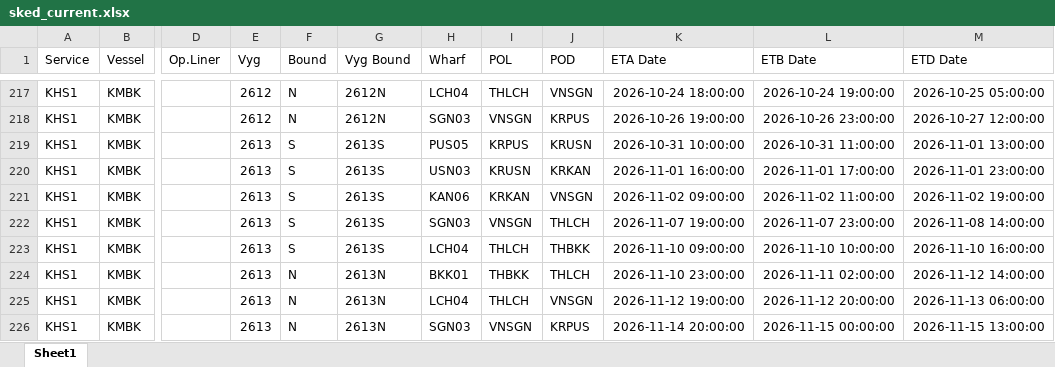
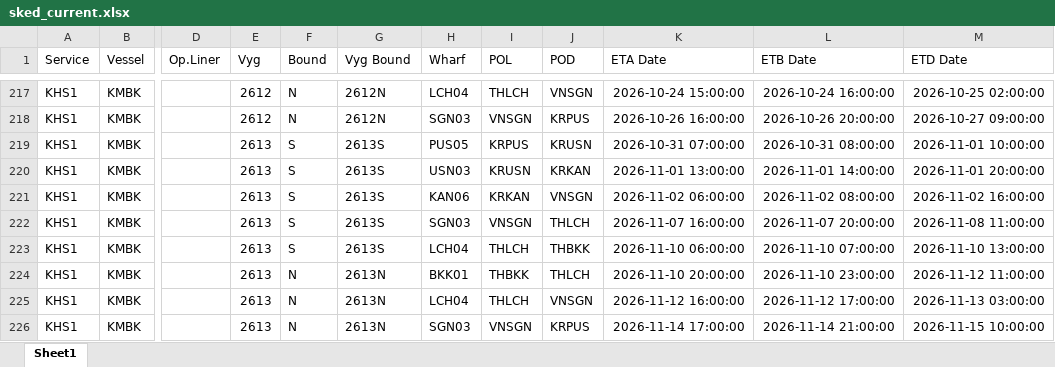
Before and after one commit to sirichai1265/heung-a-sked, an Excel workbook: sked_current.xlsx, sheet Sheet1, drawn as a sheet; only a part is shown, gaps mark what is left out; values as stored, in another font and other column widths than the file's, no borders; the diff covers the shown part only; the diff names each change by its address in the sheet, - before the commit and + after, or states it on an @@ line.

```diff
--- a/sked_current.xlsx (sheet Sheet1)
+++ b/sked_current.xlsx (sheet Sheet1)
-K217 (ETA Date): 2026-10-24 18:00:00
+K217 (ETA Date): 2026-10-24 15:00:00
-L217 (ETB Date): 2026-10-24 19:00:00
+L217 (ETB Date): 2026-10-24 16:00:00
-M217 (ETD Date): 2026-10-25 05:00:00
+M217 (ETD Date): 2026-10-25 02:00:00
-K218 (ETA Date): 2026-10-26 19:00:00
+K218 (ETA Date): 2026-10-26 16:00:00
-L218 (ETB Date): 2026-10-26 23:00:00
+L218 (ETB Date): 2026-10-26 20:00:00
-M218 (ETD Date): 2026-10-27 12:00:00
+M218 (ETD Date): 2026-10-27 09:00:00
-K219 (ETA Date): 2026-10-31 10:00:00
+K219 (ETA Date): 2026-10-31 07:00:00
-L219 (ETB Date): 2026-10-31 11:00:00
+L219 (ETB Date): 2026-10-31 08:00:00
-M219 (ETD Date): 2026-11-01 13:00:00
+M219 (ETD Date): 2026-11-01 10:00:00
-K220 (ETA Date): 2026-11-01 16:00:00
+K220 (ETA Date): 2026-11-01 13:00:00
-L220 (ETB Date): 2026-11-01 17:00:00
+L220 (ETB Date): 2026-11-01 14:00:00
-M220 (ETD Date): 2026-11-01 23:00:00
+M220 (ETD Date): 2026-11-01 20:00:00
-K221 (ETA Date): 2026-11-02 09:00:00
+K221 (ETA Date): 2026-11-02 06:00:00
-L221 (ETB Date): 2026-11-02 11:00:00
+L221 (ETB Date): 2026-11-02 08:00:00
-M221 (ETD Date): 2026-11-02 19:00:00
+M221 (ETD Date): 2026-11-02 16:00:00
-K222 (ETA Date): 2026-11-07 19:00:00
+K222 (ETA Date): 2026-11-07 16:00:00
-L222 (ETB Date): 2026-11-07 23:00:00
+L222 (ETB Date): 2026-11-07 20:00:00
-M222 (ETD Date): 2026-11-08 14:00:00
+M222 (ETD Date): 2026-11-08 11:00:00
-K223 (ETA Date): 2026-11-10 09:00:00
+K223 (ETA Date): 2026-11-10 06:00:00
-L223 (ETB Date): 2026-11-10 10:00:00
+L223 (ETB Date): 2026-11-10 07:00:00
-M223 (ETD Date): 2026-11-10 16:00:00
+M223 (ETD Date): 2026-11-10 13:00:00
-K224 (ETA Date): 2026-11-10 23:00:00
+K224 (ETA Date): 2026-11-10 20:00:00
-L224 (ETB Date): 2026-11-11 02:00:00
+L224 (ETB Date): 2026-11-10 23:00:00
-M224 (ETD Date): 2026-11-12 14:00:00
+M224 (ETD Date): 2026-11-12 11:00:00
-K225 (ETA Date): 2026-11-12 19:00:00
+K225 (ETA Date): 2026-11-12 16:00:00
-L225 (ETB Date): 2026-11-12 20:00:00
+L225 (ETB Date): 2026-11-12 17:00:00
-M225 (ETD Date): 2026-11-13 06:00:00
+M225 (ETD Date): 2026-11-13 03:00:00
-K226 (ETA Date): 2026-11-14 20:00:00
+K226 (ETA Date): 2026-11-14 17:00:00
-L226 (ETB Date): 2026-11-15 00:00:00
+L226 (ETB Date): 2026-11-14 21:00:00
-M226 (ETD Date): 2026-11-15 13:00:00
+M226 (ETD Date): 2026-11-15 10:00:00
```
Also changed, not shown: 2 removed rows and 141 edited cells elsewhere in this sheet, Vessel Schedule.xlsx, 4 other files.
